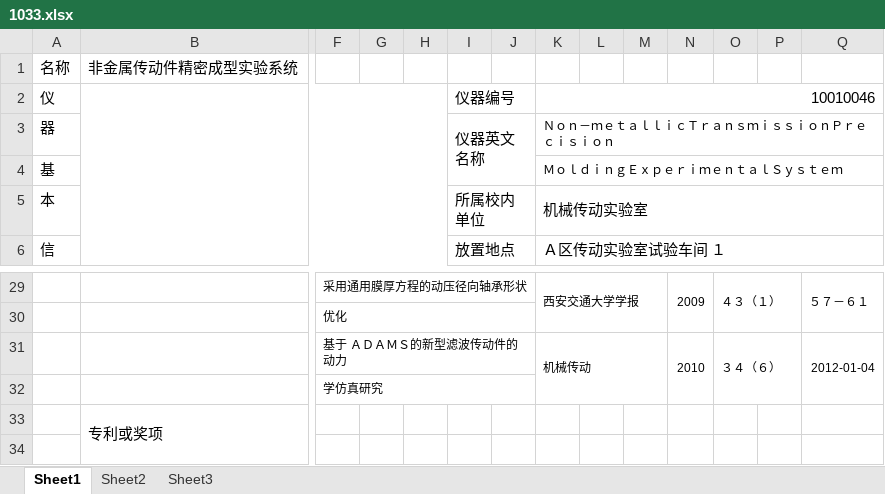
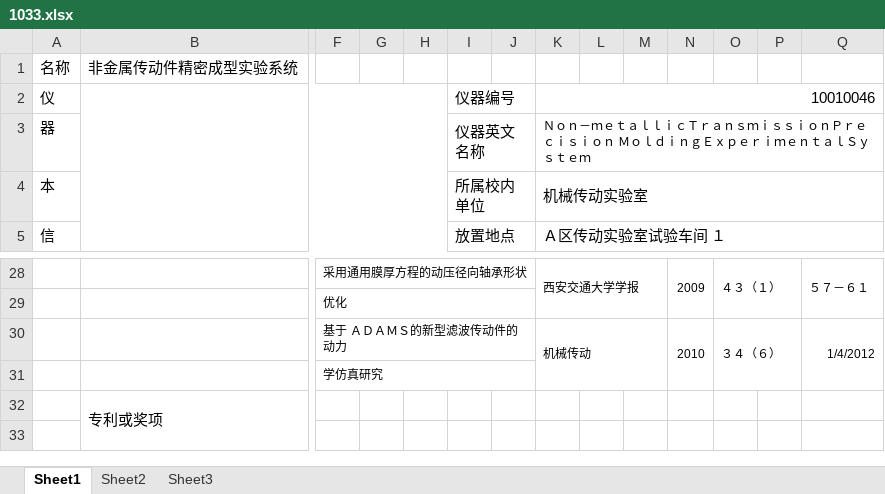
Before and after one commit to shilohchi/excel-to-mssql, an Excel workbook: devices info/1033.xlsx, sheet Sheet1, drawn as a sheet; only a part is shown, gaps mark what is left out; values as stored, in another font and other column widths than the file's, no borders; removed rows and columns are numbered as before the commit, all else as after; rows hold the shown columns only; the diff names each change by its address in the sheet, - before the commit and + after, or states it on an @@ line.

```diff
--- a/devices info/1033.xlsx (sheet Sheet1)
+++ b/devices info/1033.xlsx (sheet Sheet1)
-K3: …ｓｉｏｎ
+K3: …ｓｉｏｎ ＭｏｌｄｉｎｇＥｘｐｅｒｉｍｅｎｔａｌＳｙｓｔｅｍ
-row 4: 基 |  |  |  |  |  |  | ＭｏｌｄｉｎｇＥｘｐｅｒｉｍｅｎｔａｌＳｙｓｔｅｍ
-Q30: 2012-01-04
+Q30: 1/4/2012
```
Also changed, not shown: devices info/1026.xlsx, devices info/2007.xlsx, 20 other files.
